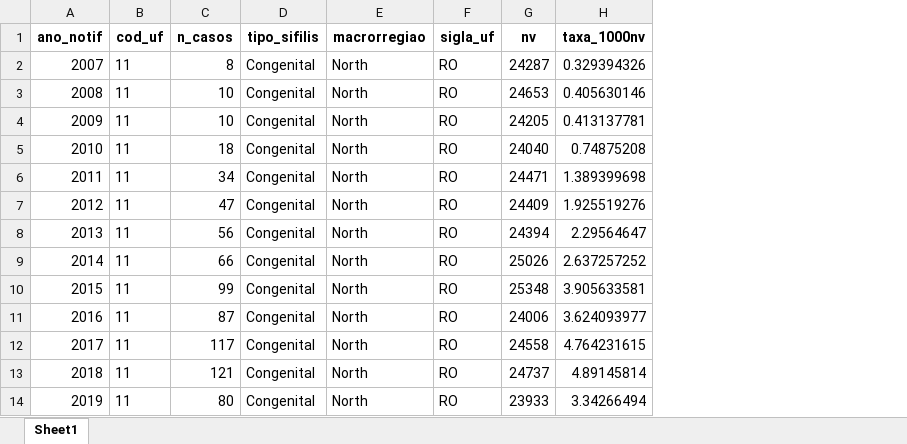
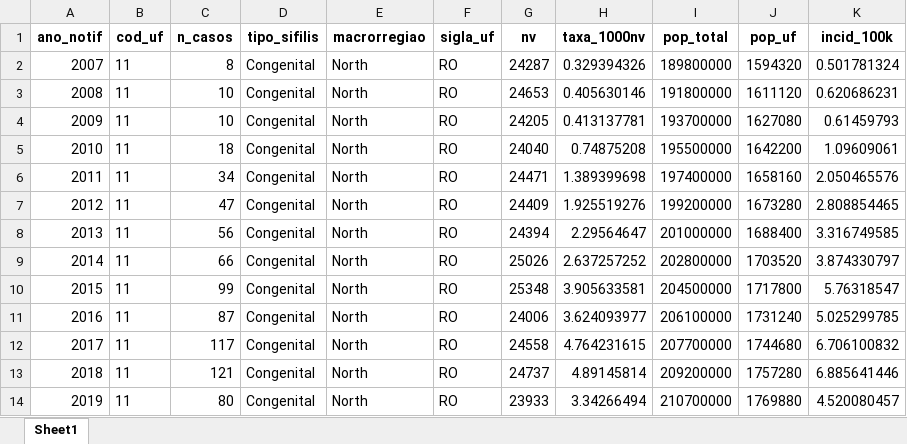
Before and after one commit to Audency/syphilis-brazil-trends-spatial, an Excel workbook: R_analysis/output/tables/Tabela_UF_anual.xlsx, sheet Sheet1, drawn as a sheet; only a part is shown; values as stored, in another font and other column widths than the file's, no borders; the diff names each change by its address in the sheet, - before the commit and + after, or states it on an @@ line.

```diff
--- a/R_analysis/output/tables/Tabela_UF_anual.xlsx (sheet Sheet1)
+++ b/R_analysis/output/tables/Tabela_UF_anual.xlsx (sheet Sheet1)
+column I (pop_total), rows 2-14: 189800000 | 191800000 | 193700000 | 195500000 | 197400000 | 199200000 | 201000000 | 202800000 | 204500000 | 206100000 | 207700000 | 209200000 | 210700000
+column J (pop_uf), rows 2-14: 1594320 | 1611120 | 1627080 | 1642200 | 1658160 | 1673280 | 1688400 | 1703520 | 1717800 | 1731240 | 1744680 | 1757280 | 1769880
+column K (incid_100k), rows 2-14: 0.501781324 | 0.620686231 | 0.61459793 | 1.09609061 | 2.050465576 | 2.808854465 | 3.316749585 | 3.874330797 | 5.76318547 | 5.025299785 | 6.706100832 | 6.885641446 | 4.520080457
```
Also changed, not shown: R_analysis/output/supplementary/Dicionario_Variaveis.xlsx, R_analysis/output/supplementary/STROBE_Checklist_Ecologico.xlsx, 33 other files.
